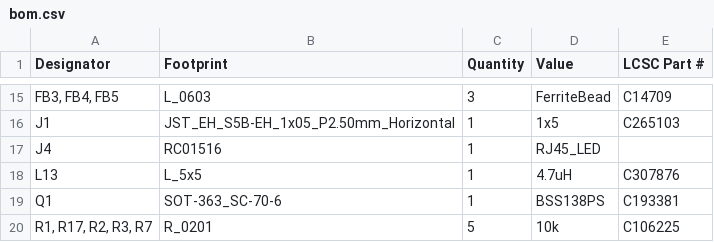
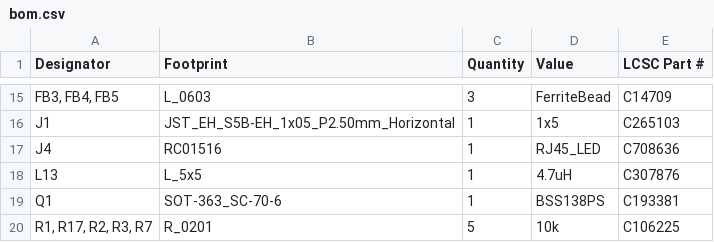
Before and after one commit to Rsa76d/FaikoutRSA, a CSV file: PCB/FaikoutETH/production/bom.csv, drawn as a sheet; only a part is shown, gaps mark what is left out; the diff names each change by its address in the sheet, - before the commit and + after, or states it on an @@ line.

```diff
--- a/PCB/FaikoutETH/production/bom.csv
+++ b/PCB/FaikoutETH/production/bom.csv
-E17 (LCSC Part #): (empty)
+E17 (LCSC Part #): C708636
```
Also changed, not shown: PCB/FaikoutETH/production/positions.csv, 23 other files.
